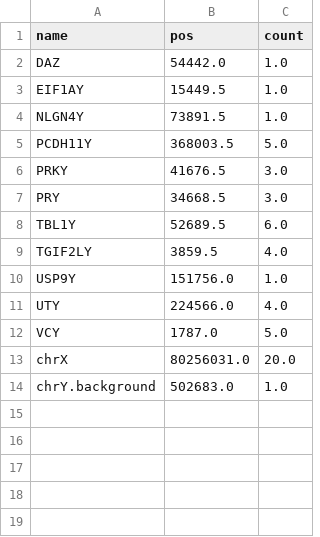
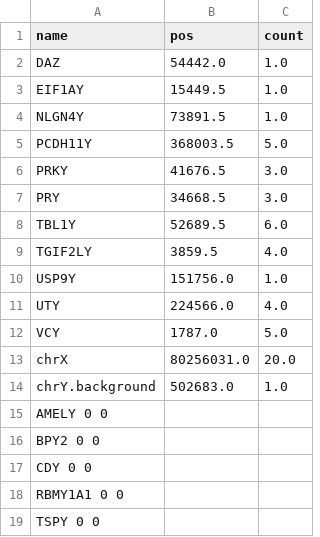
Before and after one commit to cmkobel/ampliconic-regions-on-hominid-x-and-y-chromosomes, a CSV file: plots_human_ac/y_Carolina_cn_median.csv, drawn as a sheet.

```diff
--- a/plots_human_ac/y_Carolina_cn_median.csv
+++ b/plots_human_ac/y_Carolina_cn_median.csv
@@ -14 +14,6 @@ chrX	80256031.0	20.0
 chrY.background	502683.0	1.0
+AMELY   0   0
+BPY2    0   0
+CDY 0   0
+RBMY1A1 0   0
+TSPY    0   0
```
Also changed, not shown: plots_human_ac/y_Simliki_cn_median.csv, 7 other files.
